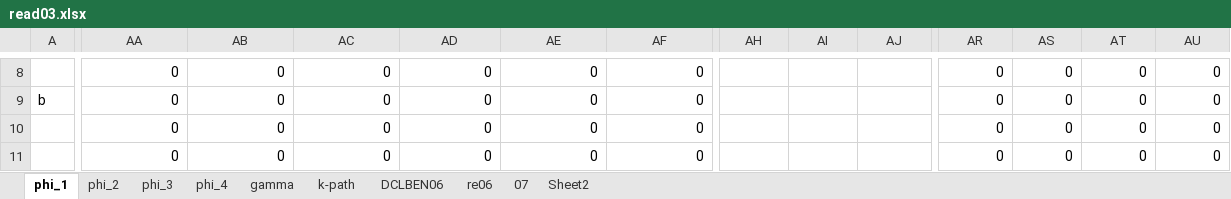
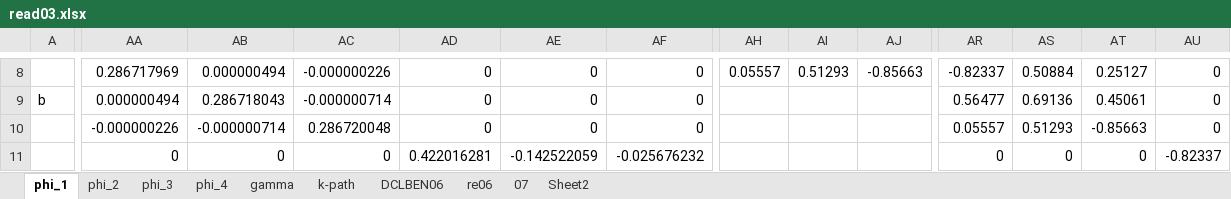
Before and after one commit to Kugetsu/vscode_git, an Excel workbook: ISAC03/ISAC03_220506/read03.xlsx, sheet phi_1, drawn as a sheet; only a part is shown, gaps mark what is left out; values as stored, in another font and other column widths than the file's, no borders; charts and pictures and conditional formats not drawn; the diff covers the shown part only; the diff names each change by its address in the sheet, - before the commit and + after, or states it on an @@ line.

```diff
--- a/ISAC03/ISAC03_220506/read03.xlsx (sheet phi_1)
+++ b/ISAC03/ISAC03_220506/read03.xlsx (sheet phi_1)
-AA8: 0
+AA8: 0.286717969
-AB8: 0
+AB8: 0.000000494
-AC8: 0
+AC8: -0.000000226
-AH8: (empty)
+AH8: 0.05557
-AI8: (empty)
+AI8: 0.51293
-AJ8: (empty)
+AJ8: -0.85663
-AR8: 0
+AR8: -0.82337
-AS8: 0
+AS8: 0.50884
-AT8: 0
+AT8: 0.25127
-AA9: 0
+AA9: 0.000000494
-AB9: 0
+AB9: 0.286718043
-AC9: 0
+AC9: -0.000000714
-AR9: 0
+AR9: 0.56477
-AS9: 0
+AS9: 0.69136
-AT9: 0
+AT9: 0.45061
-AA10: 0
+AA10: -0.000000226
-AB10: 0
+AB10: -0.000000714
-AC10: 0
+AC10: 0.286720048
-AR10: 0
+AR10: 0.05557
-AS10: 0
+AS10: 0.51293
-AT10: 0
+AT10: -0.85663
-AD11: 0
+AD11: 0.422016281
-AE11: 0
+AE11: -0.142522059
-AF11: 0
+AF11: -0.025676232
-AU11: 0
+AU11: -0.82337
```
Also changed, not shown: 1693 edited cells and cell formats elsewhere in this sheet, sheet 07, formulas that keep their value, charts or pictures, ISAC06/read.xlsx, ISAC07/read_fai_07.xlsx, 10 other files.
